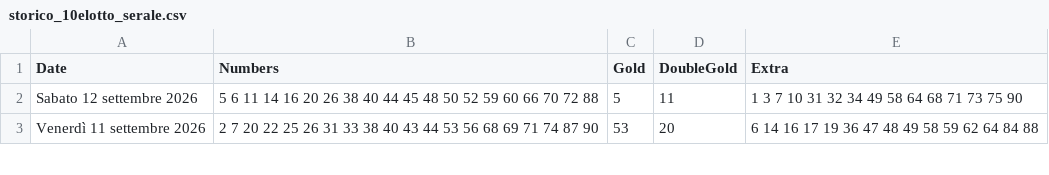
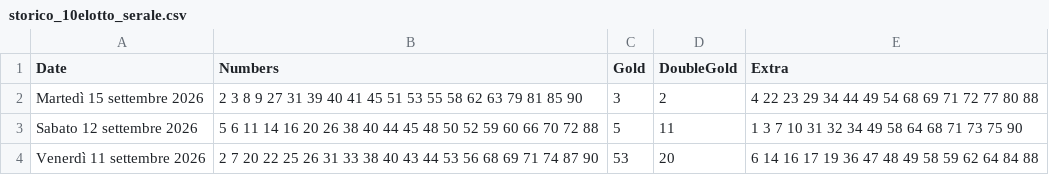
Before and after one commit to ilCamillo/lotto-serale-data, a CSV file: storico_10elotto_serale.csv, drawn as a sheet; only a part is shown.

```diff
--- a/storico_10elotto_serale.csv
+++ b/storico_10elotto_serale.csv
@@ -1,2 +1,3 @@
 Date;Numbers;Gold;DoubleGold;Extra
+Martedì 15 settembre 2026;2 3 8 9 27 31 39 40 41 45 51 53 55 58 62 63 79 81 85 90;3;2;4 22 23 29 34 44 49 54 68 69 71 72 77 80 88
 Sabato 12 settembre 2026;5 6 11 14 16 20 26 38 40 44 45 48 50 52 59 60 66 70 72 88;5;11;1 3 7 10 31 32 34 49 58 64 68 71 73 75 90
```
Also changed, not shown: 1 other file.
